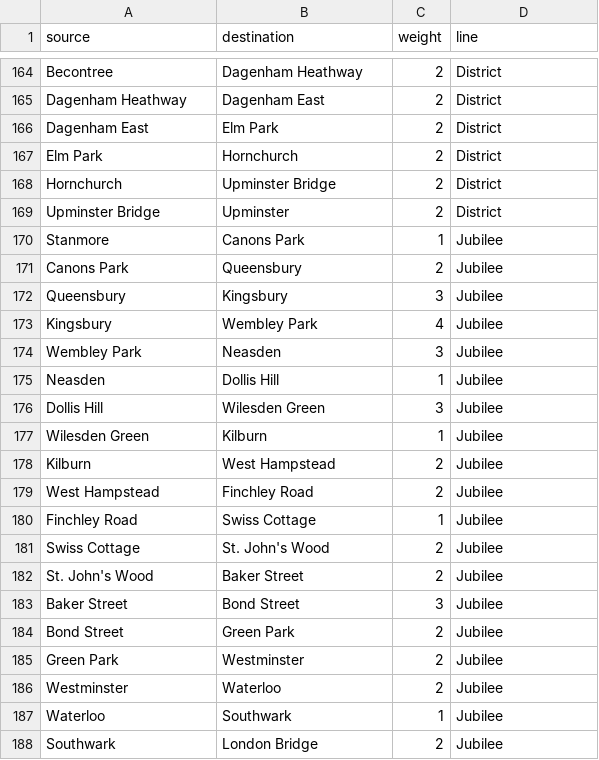
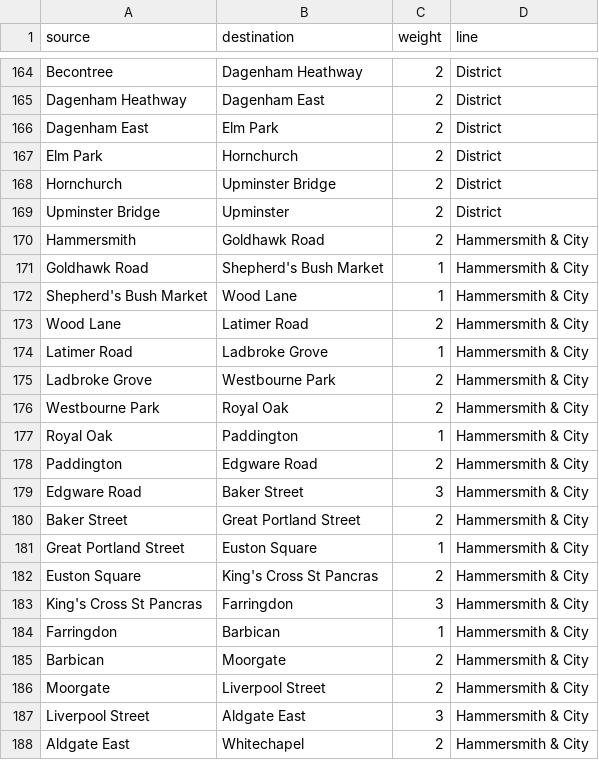
Before and after one commit to Goldyapper/Tube-weighted-graph, a CSV file: edges.csv, drawn as a sheet; only a part is shown, gaps mark what is left out; the shorter side is filled out with more unchanged rows; the diff covers the shown part only.

Commit message:
added line H+C

```diff
--- a/edges.csv
+++ b/edges.csv
@@ -169 +169,20 @@ Hornchurch, Upminster Bridge, 2, District
 Upminster Bridge, Upminster, 2, District
+Hammersmith, Goldhawk Road, 2, Hammersmith & City
+Goldhawk Road, Shepherd's Bush Market, 1, Hammersmith & City
+Shepherd's Bush Market, Wood Lane, 1, Hammersmith & City
+Wood Lane, Latimer Road, 2, Hammersmith & City
+Latimer Road, Ladbroke Grove, 1, Hammersmith & City
+Ladbroke Grove, Westbourne Park, 2, Hammersmith & City
+Westbourne Park, Royal Oak, 2, Hammersmith & City
+Royal Oak, Paddington, 1, Hammersmith & City
+Paddington, Edgware Road, 2, Hammersmith & City
+Edgware Road, Baker Street, 3, Hammersmith & City
+Baker Street, Great Portland Street, 2, Hammersmith & City
+Great Portland Street, Euston Square, 1, Hammersmith & City
+Euston Square, King's Cross St Pancras, 2, Hammersmith & City
+King's Cross St Pancras, Farringdon, 3, Hammersmith & City
+Farringdon, Barbican, 1, Hammersmith & City
+Barbican, Moorgate, 2, Hammersmith & City
+Moorgate, Liverpool Street, 2, Hammersmith & City
+Liverpool Street, Aldgate East, 3, Hammersmith & City
+Aldgate East, Whitechapel, 2, Hammersmith & City
```
Also changed, not shown: 9 added rows elsewhere in this file, 1 other file.
